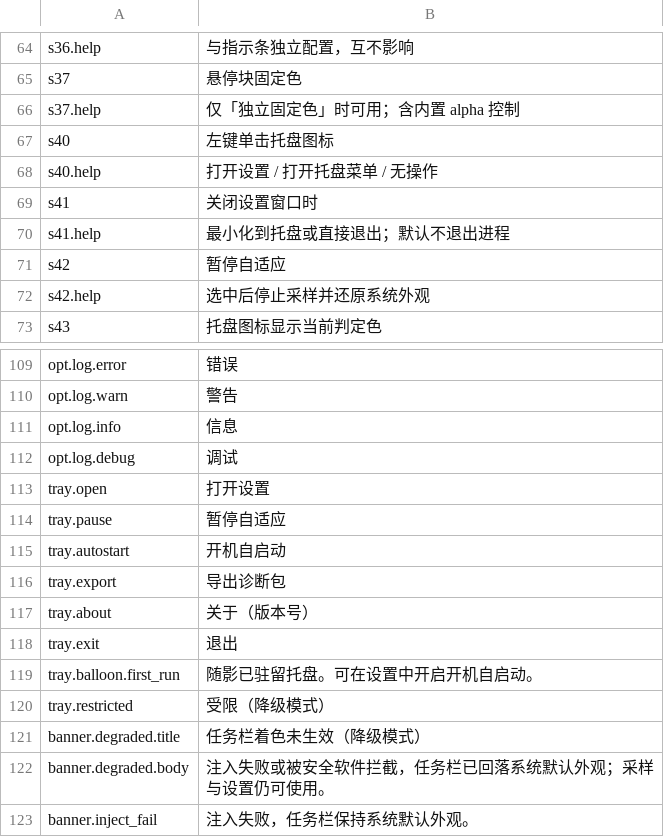
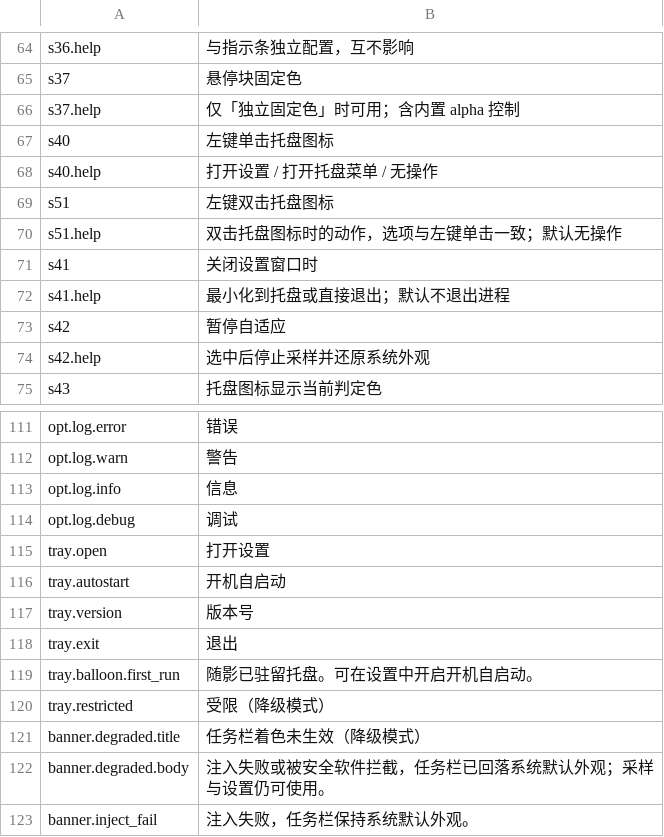
Before and after one commit to Yi-One1/ShadeBar, a TSV file: resources/lang/zh-CN.tsv, drawn as a sheet; only a part is shown, gaps mark what is left out; removed rows and columns are numbered as before the commit, all else as after; the diff names each change by its address in the sheet, - before the commit and + after, or states it on an @@ line.

Commit message:
feat(tray): 右键菜单收敛为四项并新增左键双击行为
问题 7：菜单只保留 设置 / 开机启动 / 版本号（灰显只读，带版本文本）/ 退出，移除暂停、导出、关于。问题 5：新增 S-51「左键双击托盘图标」，选项与 S-40 一致，默认无操作并紧随其下方。legacy 托盘消息会先送单击再送双击，因此双击动作非无操作时单击挂起 GetDoubleClickTime，双击命中则取消挂起并吞掉尾随的抬起事件；托盘页卡片高度改为随行数伸缩。

```diff
--- a/resources/lang/zh-CN.tsv
+++ b/resources/lang/zh-CN.tsv
+row 69: s51 | 左键双击托盘图标
+row 70: s51.help | 双击托盘图标时的动作，选项与左键单击一致；默认无操作
-row 114: tray.pause | 暂停自适应
-row 116: tray.export | 导出诊断包
-row 117: tray.about | 关于（版本号）
+row 117: tray.version | 版本号
```
Also changed, not shown: resources/lang/en-US.tsv, 6 other files.
